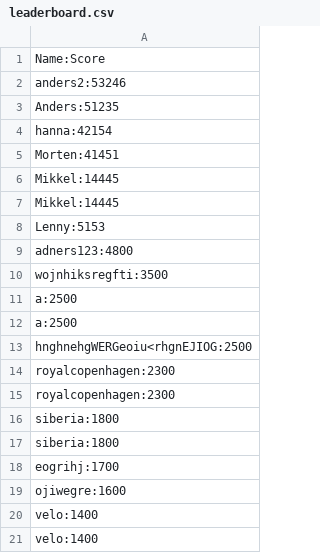
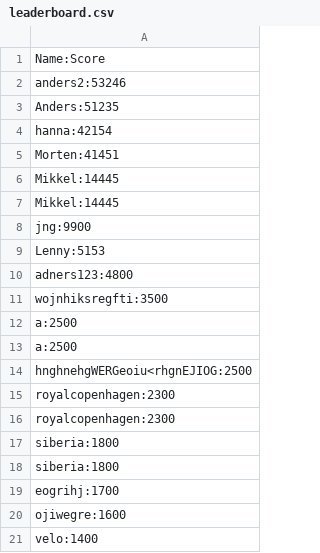
Before and after one commit to mbm1337/SP4_ICE, a CSV file: src/leaderboard.csv, drawn as a sheet; removed rows and columns are numbered as before the commit, all else as after; the diff names each change by its address in the sheet, - before the commit and + after, or states it on an @@ line.

```diff
--- a/src/leaderboard.csv
+++ b/src/leaderboard.csv
+row 8: jng:9900
-row 20: velo:1400
```
Also changed, not shown: 1 other file.
